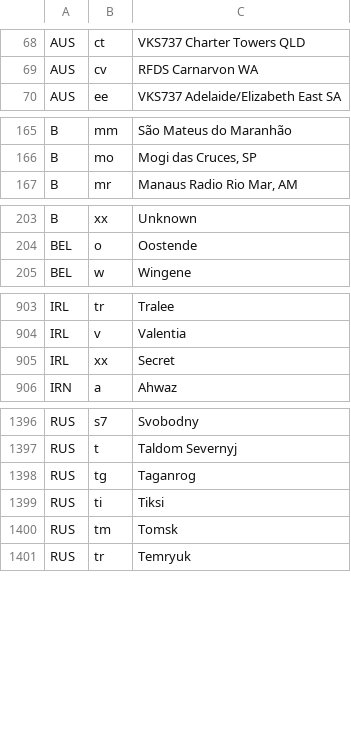
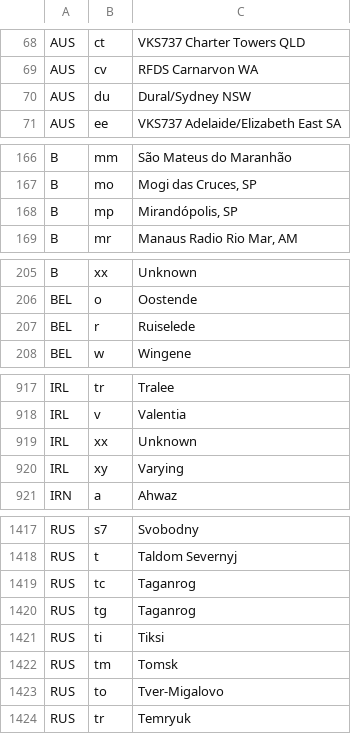
Before and after one commit to OH6BG/eibi2kiwi, a CSV file: eibisites.csv, drawn as a sheet; only a part is shown, gaps mark what is left out; the diff covers the shown part only.

```diff
--- a/eibisites.csv
+++ b/eibisites.csv
@@ -69,2 +69,3 @@ AUS;ct;VKS737 Charter Towers QLD
 AUS;cv;RFDS Carnarvon WA
+AUS;du;Dural/Sydney NSW
 AUS;ee;VKS737 Adelaide/Elizabeth East SA
@@ -166,2 +167,3 @@ B;mm;São Mateus do Maranhão
 B;mo;Mogi das Cruces, SP
+B;mp;Mirandópolis, SP
 B;mr;Manaus Radio Rio Mar, AM
@@ -204,2 +206,3 @@ B;xx;Unknown
 BEL;o;Oostende
+BEL;r;Ruiselede
 BEL;w;Wingene
@@ -904,3 +918,4 @@ IRL;tr;Tralee
 IRL;v;Valentia
-IRL;xx;Secret
+IRL;xx;Unknown
+IRL;xy;Varying
 IRN;a;Ahwaz
@@ -1397,2 +1418,3 @@ RUS;s7;Svobodny
 RUS;t;Taldom Severnyj
+RUS;tc;Taganrog
 RUS;tg;Taganrog
@@ -1400,2 +1422,3 @@ RUS;ti;Tiksi
 RUS;tm;Tomsk
+RUS;to;Tver-Migalovo
 RUS;tr;Temryuk
```
Also changed, not shown: 26 added rows and 13 edited cells elsewhere in this file.
